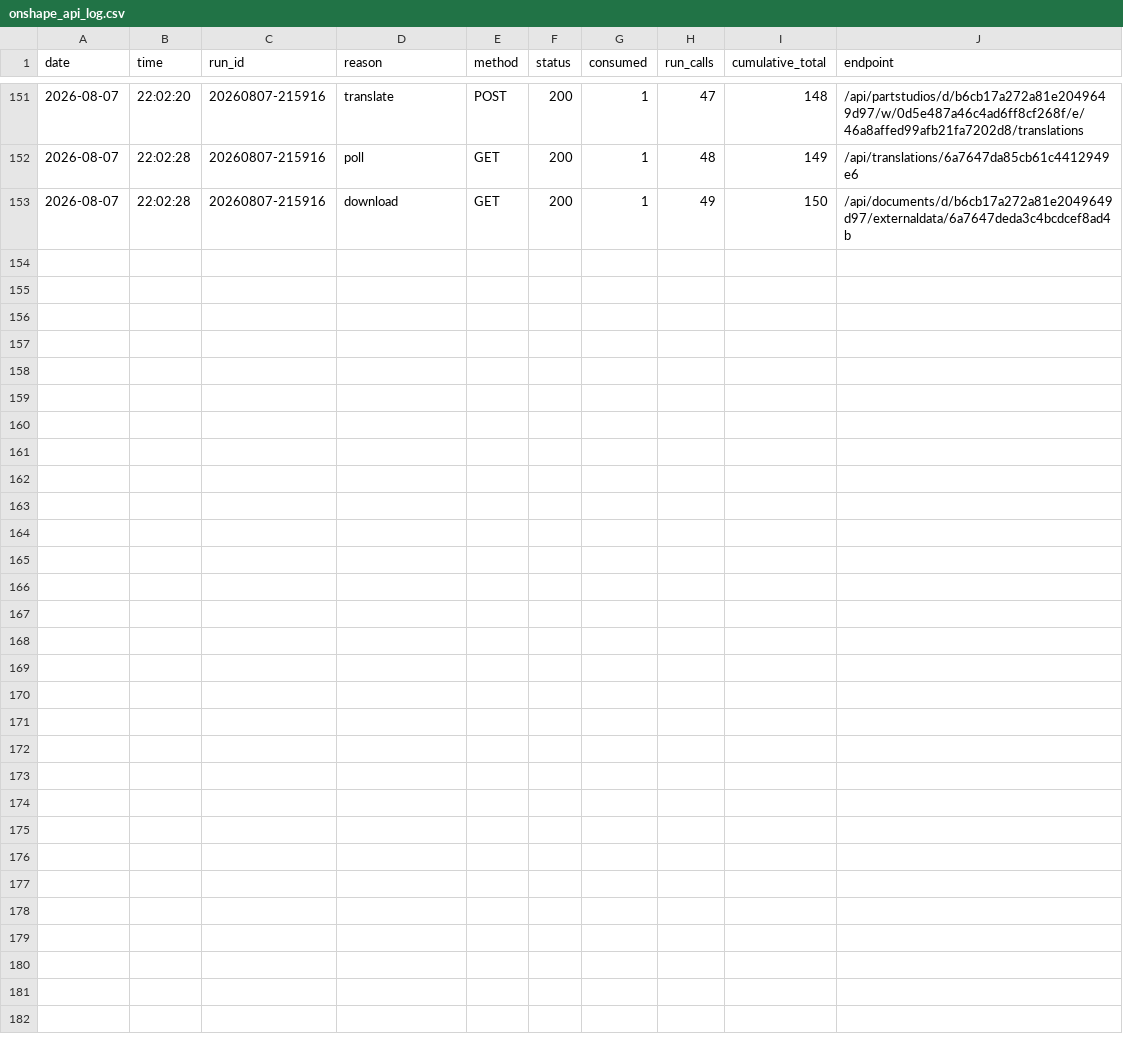
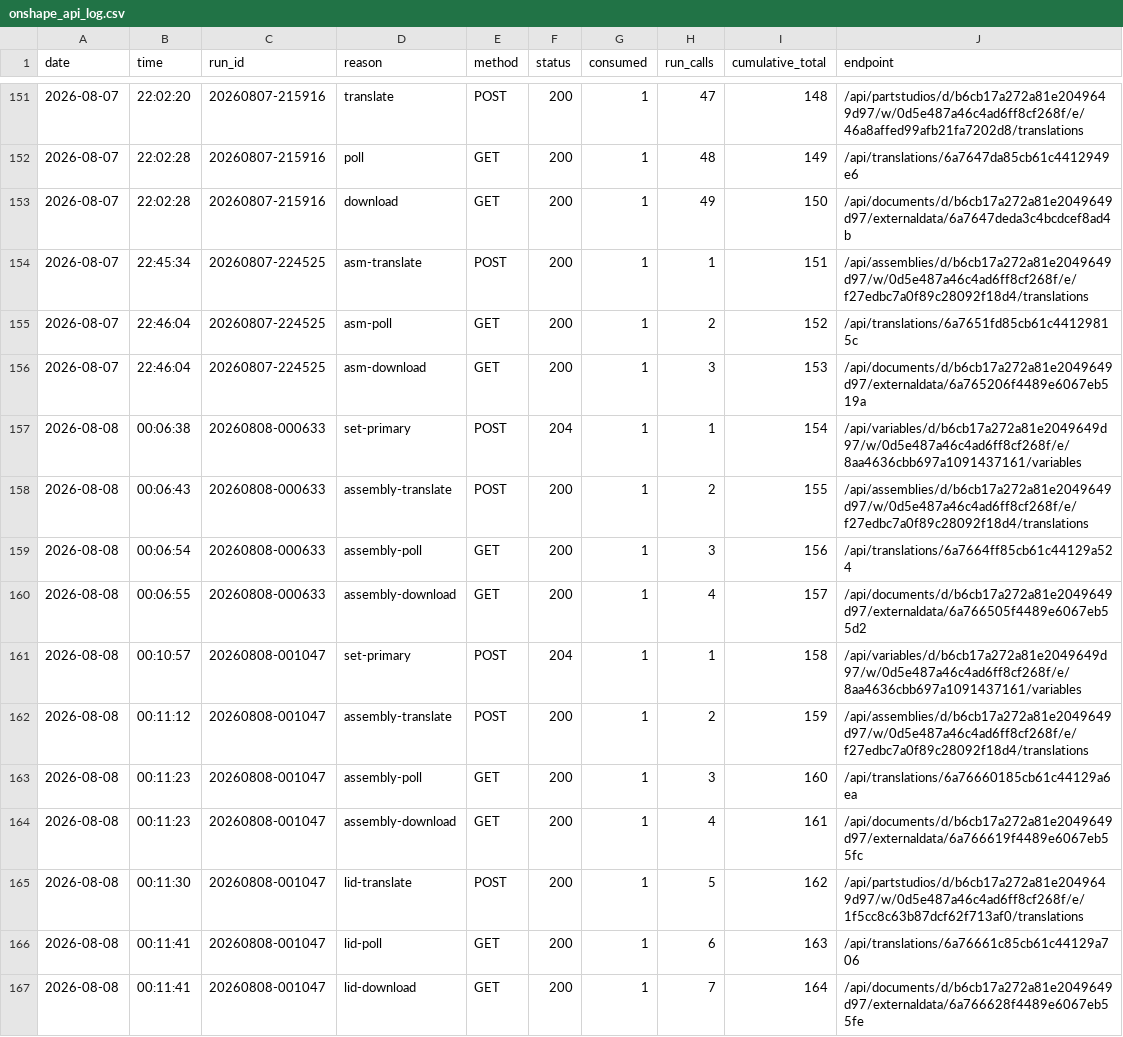
Before and after one commit to amertner/cardcascade, a CSV file: automation/onshape_api_log.csv, drawn as a sheet; only a part is shown, gaps mark what is left out; the diff names each change by its address in the sheet, - before the commit and + after, or states it on an @@ line.

```diff
--- a/automation/onshape_api_log.csv
+++ b/automation/onshape_api_log.csv
+row 154: 2026-08-07 | 22:45:34 | 20260807-224525 | asm-translate | POST | 200 | 1 | 1 | 151 | /api/assemblies/d/b6cb17a272a81e2049649d97/w/0d5e487a46c4ad6ff8cf268f/e/f27edbc7a0f89c28092f18d4/translations
+row 155: 2026-08-07 | 22:46:04 | 20260807-224525 | asm-poll | GET | 200 | 1 | 2 | 152 | /api/translations/6a7651fd85cb61c44129815c
+row 156: 2026-08-07 | 22:46:04 | 20260807-224525 | asm-download | GET | 200 | 1 | 3 | 153 | /api/documents/d/b6cb17a272a81e2049649d97/externaldata/6a765206f4489e6067eb519a
+row 157: 2026-08-08 | 00:06:38 | 20260808-000633 | set-primary | POST | 204 | 1 | 1 | 154 | /api/variables/d/b6cb17a272a81e2049649d97/w/0d5e487a46c4ad6ff8cf268f/e/8aa4636cbb697a1091437161/variables
+row 158: 2026-08-08 | 00:06:43 | 20260808-000633 | assembly-translate | POST | 200 | 1 | 2 | 155 | /api/assemblies/d/b6cb17a272a81e2049649d97/w/0d5e487a46c4ad6ff8cf268f/e/f27edbc7a0f89c28092f18d4/translations
+row 159: 2026-08-08 | 00:06:54 | 20260808-000633 | assembly-poll | GET | 200 | 1 | 3 | 156 | /api/translations/6a7664ff85cb61c44129a524
+row 160: 2026-08-08 | 00:06:55 | 20260808-000633 | assembly-download | GET | 200 | 1 | 4 | 157 | /api/documents/d/b6cb17a272a81e2049649d97/externaldata/6a766505f4489e6067eb55d2
+row 161: 2026-08-08 | 00:10:57 | 20260808-001047 | set-primary | POST | 204 | 1 | 1 | 158 | /api/variables/d/b6cb17a272a81e2049649d97/w/0d5e487a46c4ad6ff8cf268f/e/8aa4636cbb697a1091437161/variables
+row 162: 2026-08-08 | 00:11:12 | 20260808-001047 | assembly-translate | POST | 200 | 1 | 2 | 159 | /api/assemblies/d/b6cb17a272a81e2049649d97/w/0d5e487a46c4ad6ff8cf268f/e/f27edbc7a0f89c28092f18d4/translations
+row 163: 2026-08-08 | 00:11:23 | 20260808-001047 | assembly-poll | GET | 200 | 1 | 3 | 160 | /api/translations/6a76660185cb61c44129a6ea
+row 164: 2026-08-08 | 00:11:23 | 20260808-001047 | assembly-download | GET | 200 | 1 | 4 | 161 | /api/documents/d/b6cb17a272a81e2049649d97/externaldata/6a766619f4489e6067eb55fc
+row 165: 2026-08-08 | 00:11:30 | 20260808-001047 | lid-translate | POST | 200 | 1 | 5 | 162 | /api/partstudios/d/b6cb17a272a81e2049649d97/w/0d5e487a46c4ad6ff8cf268f/e/1f5cc8c63b87dcf62f713af0/translations
+row 166: 2026-08-08 | 00:11:41 | 20260808-001047 | lid-poll | GET | 200 | 1 | 6 | 163 | /api/translations/6a76661c85cb61c44129a706
+row 167: 2026-08-08 | 00:11:41 | 20260808-001047 | lid-download | GET | 200 | 1 | 7 | 164 | /api/documents/d/b6cb17a272a81e2049649d97/externaldata/6a766628f4489e6067eb55fe
```
Also changed, not shown: 10 other files.
